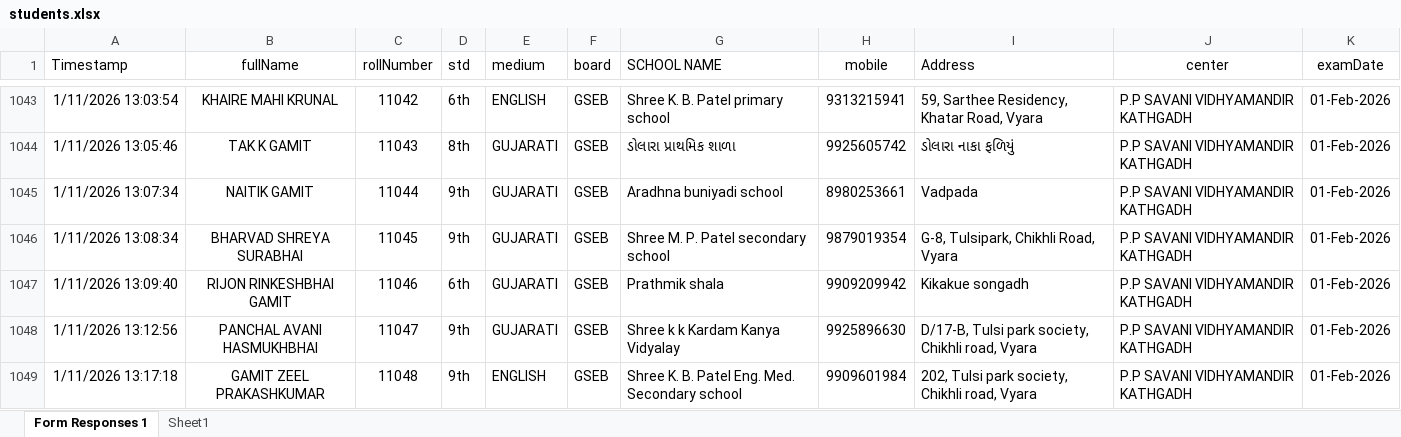
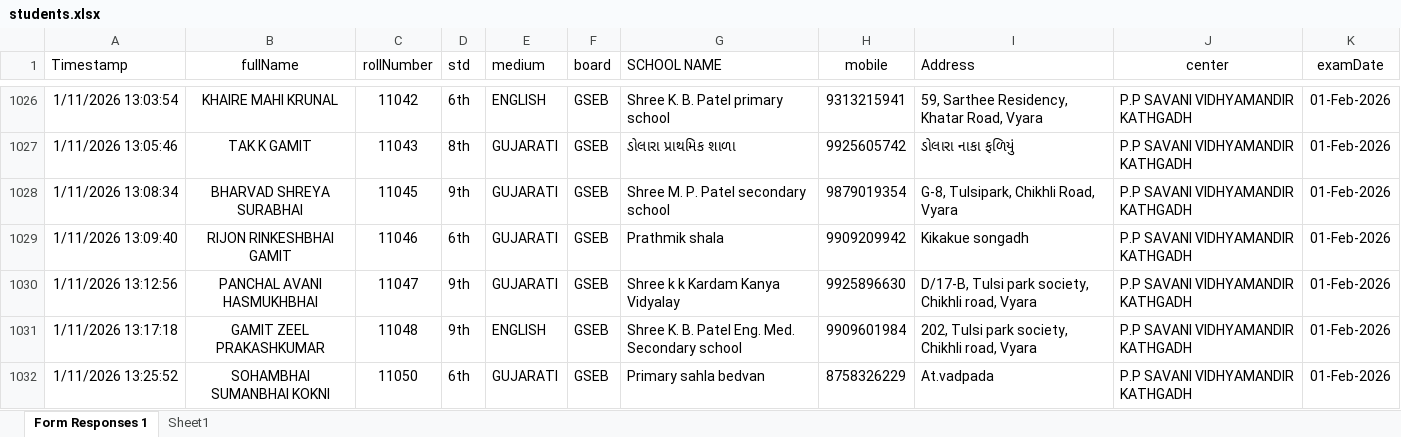
Before and after one commit to harendrasinp/hallticketBackend, an Excel workbook: students.xlsx, sheet Form Responses 1, drawn as a sheet; only a part is shown, gaps mark what is left out; the shorter side is filled out with more unchanged rows; values as stored, in another font and other column widths than the file's, no borders; conditional formats and table styles not drawn; the diff covers the shown part only; the diff names each change by its address in the sheet, - before the commit and + after, or states it on an @@ line.

```diff
--- a/students.xlsx (sheet Form Responses 1)
+++ b/students.xlsx (sheet Form Responses 1)
-row 1045: 1/11/2026 13:07:34 | NAITIK GAMIT | 11044 | 9th | GUJARATI | GSEB | Aradhna buniyadi school | 8980253661 | Vadpada | P.P SAVANI VIDHYAMANDIR KATHGADH | 01-Feb-2026
```
Also changed, not shown: 62 removed rows elsewhere in this sheet, 1 other file.
